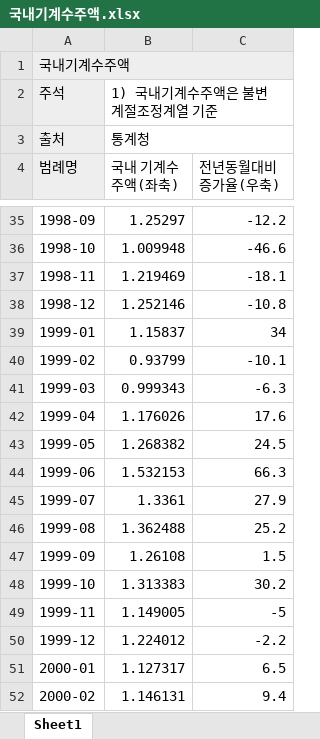
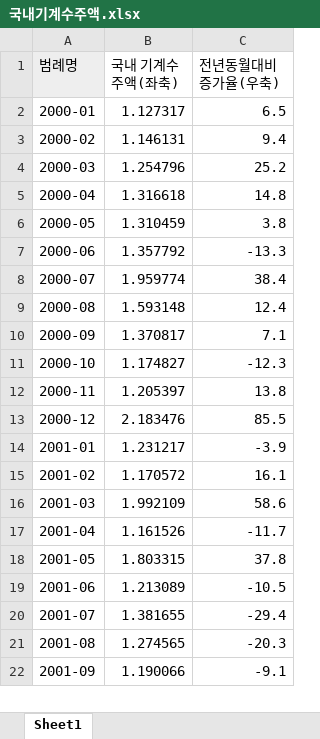
Before and after one commit to Tommylee1013/EconomicCycle, an Excel workbook: Data/Investment/국내기계수주액.xlsx, sheet Sheet1, drawn as a sheet; only a part is shown, gaps mark what is left out; the shorter side is filled out with more unchanged rows; values as stored, in another font and other column widths than the file's, no borders; the diff covers the shown part only; the diff names each change by its address in the sheet, - before the commit and + after, or states it on an @@ line.

```diff
--- a/Data/Investment/국내기계수주액.xlsx (sheet Sheet1)
+++ b/Data/Investment/국내기계수주액.xlsx (sheet Sheet1)
-row 1: 국내기계수주액
-row 2: 주석 | 1) 국내기계수주액은 불변 계절조정계열 기준
-row 3: 출처 | 통계청
-row 35: 1998-09 | 1.25297 | -12.2
-row 36: 1998-10 | 1.009948 | -46.6
-row 37: 1998-11 | 1.219469 | -18.1
-row 38: 1998-12 | 1.252146 | -10.8
-row 39: 1999-01 | 1.15837 | 34
-row 40: 1999-02 | 0.93799 | -10.1
-row 41: 1999-03 | 0.999343 | -6.3
-row 42: 1999-04 | 1.176026 | 17.6
-row 43: 1999-05 | 1.268382 | 24.5
-row 44: 1999-06 | 1.532153 | 66.3
-row 45: 1999-07 | 1.3361 | 27.9
-row 46: 1999-08 | 1.362488 | 25.2
-row 47: 1999-09 | 1.26108 | 1.5
-row 48: 1999-10 | 1.313383 | 30.2
-row 49: 1999-11 | 1.149005 | -5
-row 50: 1999-12 | 1.224012 | -2.2
```
Also changed, not shown: 30 removed rows elsewhere in this sheet, Data/International_trade/export_import.xlsx, Data/Investment/건설기성액.xlsx, 28 other files.
